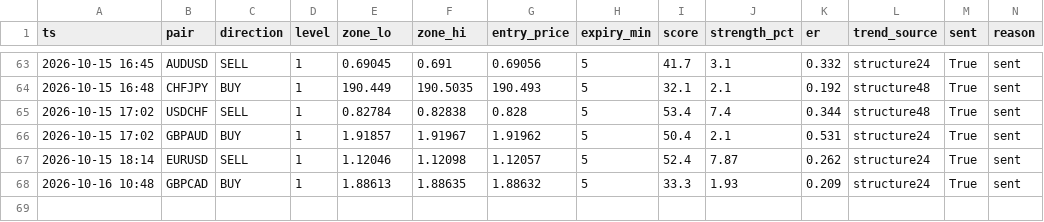
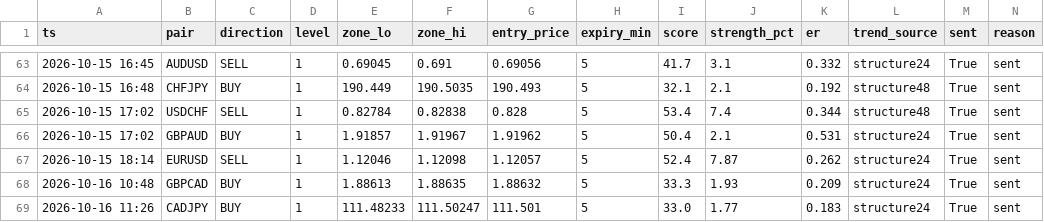
Before and after one commit to torium-art/forex-signal-bot, a CSV file: signals_journal.csv, drawn as a sheet; only a part is shown, gaps mark what is left out; rows hold the shown columns only; the diff names each change by its address in the sheet, - before the commit and + after, or states it on an @@ line.

```diff
--- a/signals_journal.csv
+++ b/signals_journal.csv
+row 69: 2026-10-16 11:26 | CADJPY | BUY | 1 | 111.48233 | 111.50247 | 111.501 | 5 | 33.0 | 1.77 | 0.183 | structure24 | True | sent
```
Also changed, not shown: outcomes_journal.csv, 1 other file.
